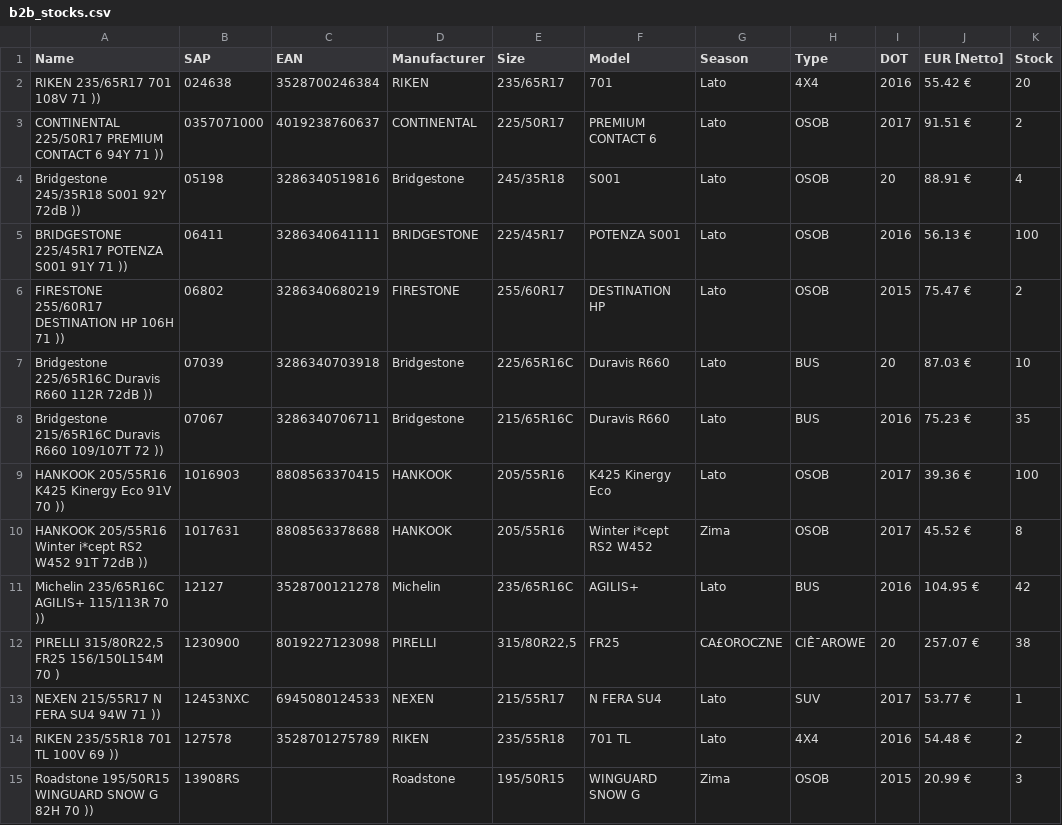
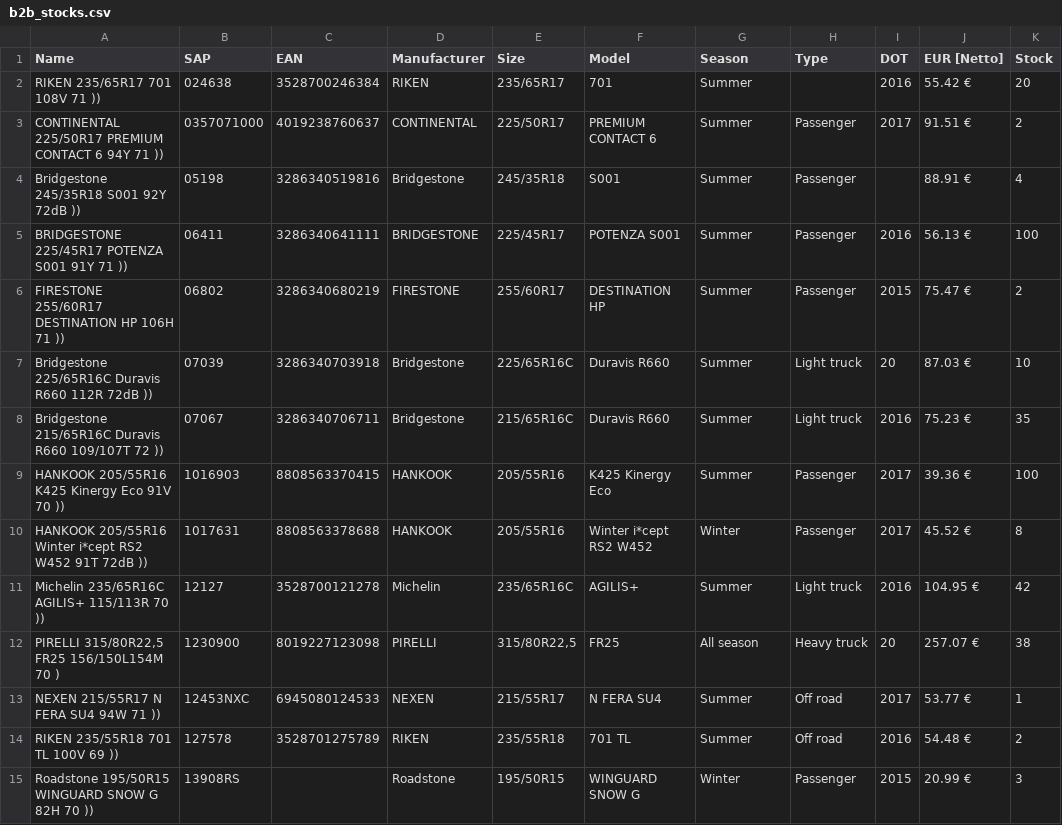
Before and after one commit to globetyre/b2b, a CSV file: b2b_stocks.csv, drawn as a sheet; only a part is shown; the diff covers the shown part only.

```diff
--- a/b2b_stocks.csv
+++ b/b2b_stocks.csv
@@ -1,15 +1,15 @@
 Name;SAP;EAN;Manufacturer;Size;Model;Season;Type;DOT;EUR [Netto];Stock
-RIKEN 235/65R17 701 108V  71 ));024638;3528700246384;RIKEN;235/65R17;701;Lato;4X4;2016;55.42 €;20
-CONTINENTAL 225/50R17 PREMIUM CONTACT 6 94Y  71 ));0357071000;4019238760637;CONTINENTAL;225/50R17;PREMIUM CONTACT 6;Lato;OSOB;2017;91.51 €;2
-Bridgestone 245/35R18 S001 92Y  72dB ));05198;3286340519816;Bridgestone;245/35R18;S001;Lato;OSOB;20;88.91 €;4
-BRIDGESTONE 225/45R17 POTENZA S001 91Y  71 ));06411;3286340641111;BRIDGESTONE;225/45R17;POTENZA S001;Lato;OSOB;2016;56.13 €;100
-FIRESTONE 255/60R17 DESTINATION HP 106H  71 ));06802;3286340680219;FIRESTONE;255/60R17;DESTINATION HP;Lato;OSOB;2015;75.47 €;2
-Bridgestone 225/65R16C Duravis R660 112R  72dB ));07039;3286340703918;Bridgestone;225/65R16C;Duravis R660;Lato;BUS;20;87.03 €;10
-Bridgestone 215/65R16C Duravis R660 109/107T  72 ));07067;3286340706711;Bridgestone;215/65R16C;Duravis R660;Lato;BUS;2016;75.23 €;35
-HANKOOK 205/55R16 K425 Kinergy Eco 91V  70 ));1016903;8808563370415;HANKOOK;205/55R16;K425 Kinergy Eco;Lato;OSOB;2017;39.36 €;100
-HANKOOK 205/55R16 Winter i*cept RS2 W452 91T  72dB ));1017631;8808563378688;HANKOOK;205/55R16;Winter i*cept RS2 W452;Zima;OSOB;2017;45.52 €;8
-Michelin 235/65R16C AGILIS+ 115/113R  70 ));12127;3528700121278;Michelin;235/65R16C;AGILIS+;Lato;BUS;2016;104.95 €;42
-PIRELLI 315/80R22,5 FR25 156/150L154M  70 );1230900;8019227123098;PIRELLI;315/80R22,5;FR25;CA£OROCZNE;CIÊ¯AROWE;20;257.07 €;38
-NEXEN 215/55R17 N FERA SU4 94W  71 ));12453NXC;6945080124533;NEXEN;215/55R17;N FERA SU4;Lato;SUV;2017;53.77 €;1
-RIKEN 235/55R18 701 TL 100V  69 ));127578;3528701275789;RIKEN;235/55R18;701 TL;Lato;4X4;2016;54.48 €;2
-Roadstone 195/50R15 WINGUARD SNOW G 82H  70 ));13908RS;;Roadstone;195/50R15;WINGUARD SNOW G;Zima;OSOB;2015;20.99 €;3
+RIKEN 235/65R17 701 108V  71 ));024638;3528700246384;RIKEN;235/65R17;701;Summer;;2016;55.42 €;20
+CONTINENTAL 225/50R17 PREMIUM CONTACT 6 94Y  71 ));0357071000;4019238760637;CONTINENTAL;225/50R17;PREMIUM CONTACT 6;Summer;Passenger;2017;91.51 €;2
+Bridgestone 245/35R18 S001 92Y  72dB ));05198;3286340519816;Bridgestone;245/35R18;S001;Summer;Passenger;;88.91 €;4
+BRIDGESTONE 225/45R17 POTENZA S001 91Y  71 ));06411;3286340641111;BRIDGESTONE;225/45R17;POTENZA S001;Summer;Passenger;2016;56.13 €;100
+FIRESTONE 255/60R17 DESTINATION HP 106H  71 ));06802;3286340680219;FIRESTONE;255/60R17;DESTINATION HP;Summer;Passenger;2015;75.47 €;2
+Bridgestone 225/65R16C Duravis R660 112R  72dB ));07039;3286340703918;Bridgestone;225/65R16C;Duravis R660;Summer;Light truck;20;87.03 €;10
+Bridgestone 215/65R16C Duravis R660 109/107T  72 ));07067;3286340706711;Bridgestone;215/65R16C;Duravis R660;Summer;Light truck;2016;75.23 €;35
+HANKOOK 205/55R16 K425 Kinergy Eco 91V  70 ));1016903;8808563370415;HANKOOK;205/55R16;K425 Kinergy Eco;Summer;Passenger;2017;39.36 €;100
+HANKOOK 205/55R16 Winter i*cept RS2 W452 91T  72dB ));1017631;8808563378688;HANKOOK;205/55R16;Winter i*cept RS2 W452;Winter;Passenger;2017;45.52 €;8
+Michelin 235/65R16C AGILIS+ 115/113R  70 ));12127;3528700121278;Michelin;235/65R16C;AGILIS+;Summer;Light truck;2016;104.95 €;42
+PIRELLI 315/80R22,5 FR25 156/150L154M  70 );1230900;8019227123098;PIRELLI;315/80R22,5;FR25;All season;Heavy truck;20;257.07 €;38
+NEXEN 215/55R17 N FERA SU4 94W  71 ));12453NXC;6945080124533;NEXEN;215/55R17;N FERA SU4;Summer;Off road;2017;53.77 €;1
+RIKEN 235/55R18 701 TL 100V  69 ));127578;3528701275789;RIKEN;235/55R18;701 TL;Summer;Off road;2016;54.48 €;2
+Roadstone 195/50R15 WINGUARD SNOW G 82H  70 ));13908RS;;Roadstone;195/50R15;WINGUARD SNOW G;Winter;Passenger;2015;20.99 €;3
```
Also changed, not shown: 168 edited cells elsewhere in this file, b2b_stany_mag.csv, 2 other files.
